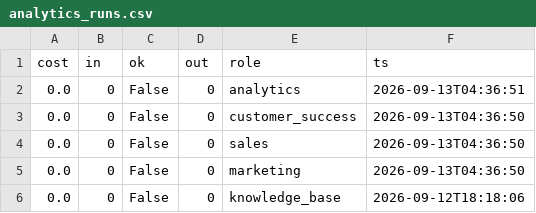
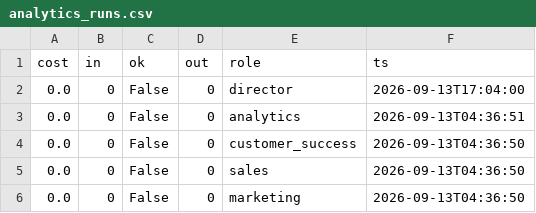
Before and after one commit to jaspalsingh321jsrr-ops/opsrunner-agents, a CSV file: data/exports/analytics_runs.csv, drawn as a sheet; only a part is shown; the shorter side is filled out with more unchanged rows.

```diff
--- a/data/exports/analytics_runs.csv
+++ b/data/exports/analytics_runs.csv
@@ -1,2 +1,3 @@
 cost,in,ok,out,role,ts
+0.0,0,False,0,director,2026-09-13T17:04:00
 0.0,0,False,0,analytics,2026-09-13T04:36:51
```
Also changed, not shown: data/exports/tasks.csv, 5 other files.
